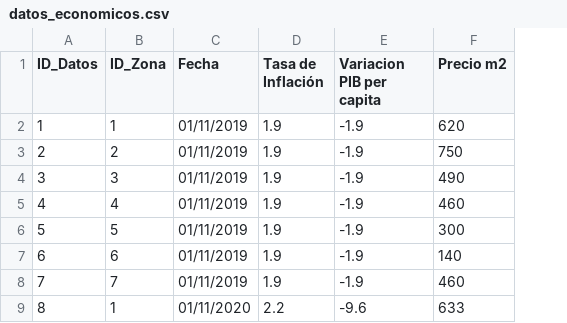
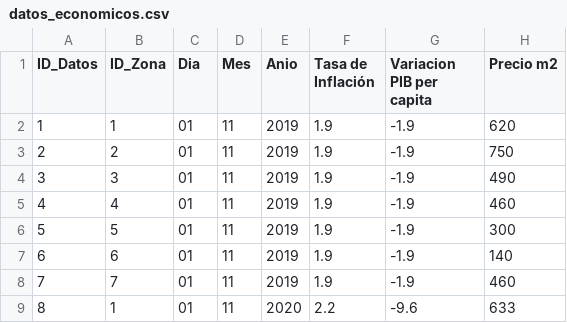
Before and after one commit to naniortigoza/prototipo_TF10, a CSV file: datos/datos_economicos.csv, drawn as a sheet; only a part is shown; removed rows and columns are numbered as before the commit, all else as after; the diff names each change by its address in the sheet, - before the commit and + after, or states it on an @@ line.

```diff
--- a/datos/datos_economicos.csv
+++ b/datos/datos_economicos.csv
-column C (Fecha), rows 2-9: 01/11/2019 | 01/11/2019 | 01/11/2019 | 01/11/2019 | 01/11/2019 | 01/11/2019 | 01/11/2019 | 01/11/2020
+column C (Dia), rows 2-9: all 01
+column D (Mes), rows 2-9: all 11
+column E (Anio), rows 2-9: 2019 | 2019 | 2019 | 2019 | 2019 | 2019 | 2019 | 2020
```
Also changed, not shown: 2 other files.
